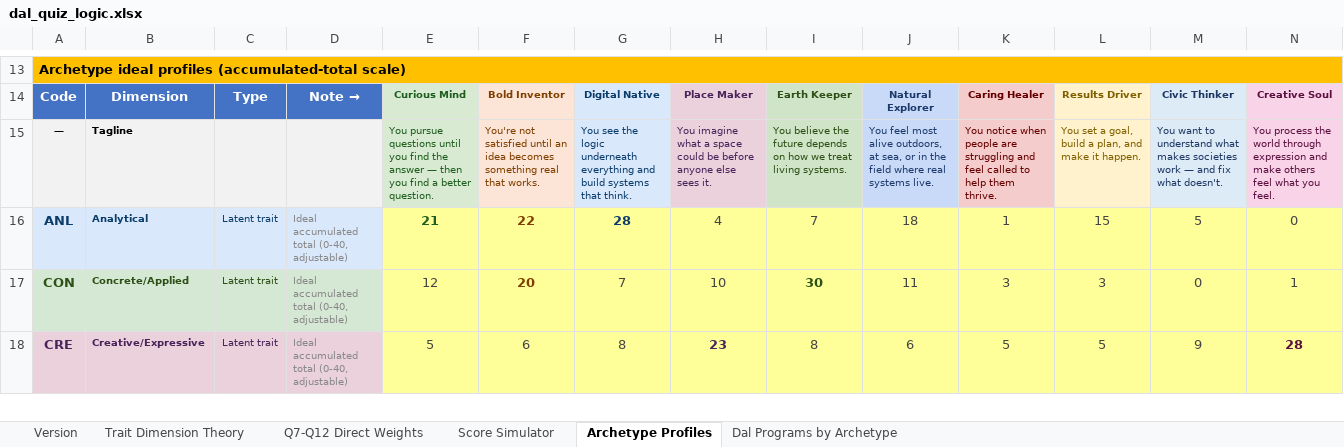
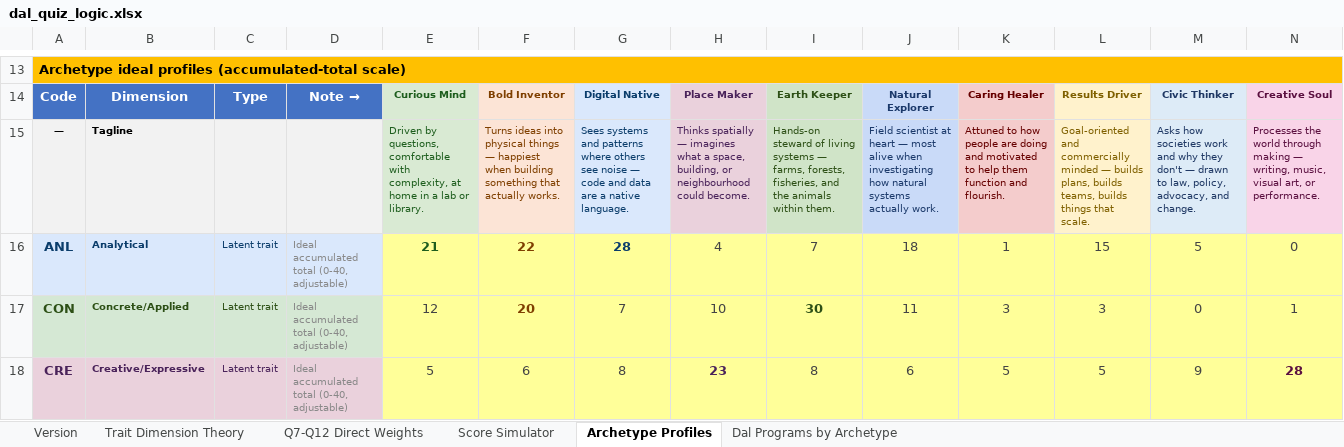
Before and after one commit to matthebb/QuizPilot, an Excel workbook: dal_quiz_logic.xlsx, sheet Archetype Profiles, drawn as a sheet; only a part is shown, gaps mark what is left out; values as stored, in another font and other column widths than the file's, no borders; the diff names each change by its address in the sheet, - before the commit and + after, or states it on an @@ line.

```diff
--- a/dal_quiz_logic.xlsx (sheet Archetype Profiles)
+++ b/dal_quiz_logic.xlsx (sheet Archetype Profiles)
-E15: You pursue questions until you find the answer — then you find a better question.
+E15: Driven by questions, comfortable with complexity, at home in a lab or library.
-F15: You're not satisfied until an idea becomes something real that works.
+F15: Turns ideas into physical things — happiest when building something that actually works.
-G15: You see the logic underneath everything and build systems that think.
+G15: Sees systems and patterns where others see noise — code and data are a native language.
-H15: You imagine what a space could be before anyone else sees it.
+H15: Thinks spatially — imagines what a space, building, or neighbourhood could become.
-I15: You believe the future depends on how we treat living systems.
+I15: Hands-on steward of living systems — farms, forests, fisheries, and the animals within them.
-J15: You feel most alive outdoors, at sea, or in the field where real systems live.
+J15: Field scientist at heart — most alive when investigating how natural systems actually work.
-K15: You notice when people are struggling and feel called to help them thrive.
+K15: Attuned to how people are doing and motivated to help them function and flourish.
-L15: You set a goal, build a plan, and make it happen.
+L15: Goal-oriented and commercially minded — builds plans, builds teams, builds things that scale.
-M15: You want to understand what makes societies work — and fix what doesn't.
+M15: Asks how societies work and why they don't — drawn to law, policy, advocacy, and change.
-N15: You process the world through expression and make others feel what you feel.
+N15: Processes the world through making — writing, music, visual art, or performance.
```
Also changed, not shown: sheet Version, 1 other file.
